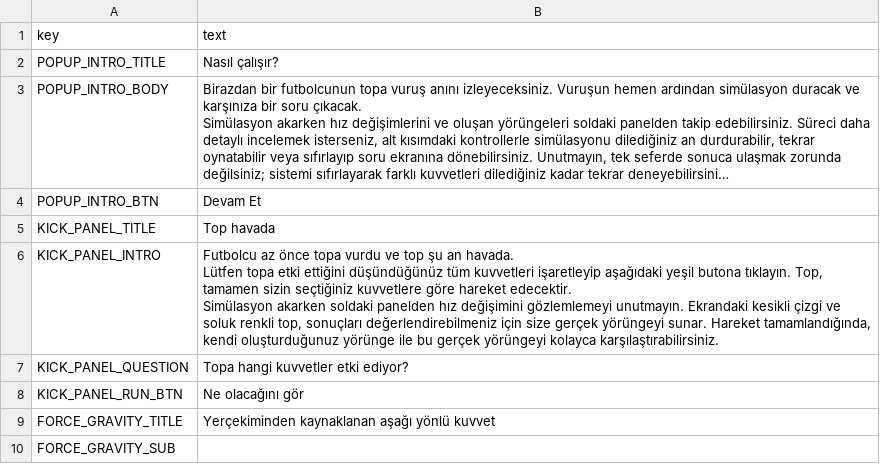
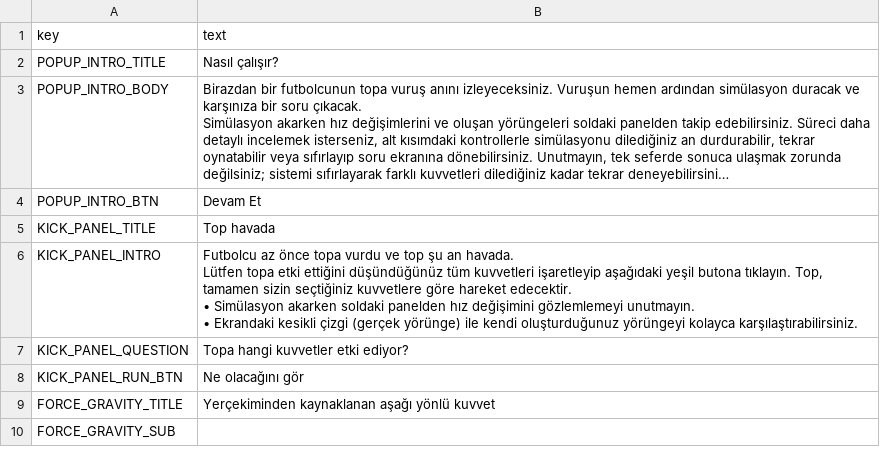
Before and after one commit to mertcanustun/Physics-Simulation-on-Misconceptions, a CSV file: localization/strings.csv, drawn as a sheet; only a part is shown; long unchanged cells end in …; ↵ is a line break in a cell; the diff names each change by its address in the sheet, - before the commit and + after, or states it on an @@ line.

```diff
--- a/localization/strings.csv
+++ b/localization/strings.csv
-B6 (text): …hareket edecektir. ↵ Simülasyon akarken soldaki panelden hız değişimini gözlemlemeyi unutmayın. Ekrandaki kesikli çizgi ve soluk renkli top, sonuçları değerlendirebilmeniz için size gerçek yörüngeyi sunar. Hareket tamamlandığında, kendi oluşturduğunuz yörünge ile bu gerçek yörüngeyi kolayca…
+B6 (text): …hareket edecektir. ↵ • Simülasyon akarken soldaki panelden hız değişimini gözlemlemeyi unutmayın. ↵ • Ekrandaki kesikli çizgi (gerçek yörünge) ile kendi oluşturduğunuz yörüngeyi kolayca…
```
Also changed, not shown: 7 other files.
